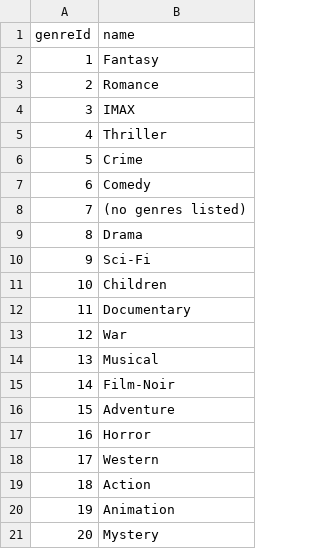
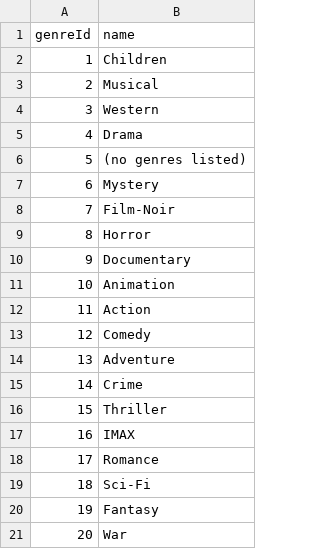
Before and after one commit to zcabeto/StretchProj, a CSV file: data/genres.csv, drawn as a sheet.

```diff
--- a/data/genres.csv
+++ b/data/genres.csv
@@ -1,21 +1,21 @@
 genreId,name
-1,Fantasy
-2,Romance
-3,IMAX
-4,Thriller
-5,Crime
-6,Comedy
-7,(no genres listed)
-8,Drama
-9,Sci-Fi
-10,Children
-11,Documentary
-12,War
-13,Musical
-14,Film-Noir
-15,Adventure
-16,Horror
-17,Western
-18,Action
-19,Animation
-20,Mystery
+1,Children
+2,Musical
+3,Western
+4,Drama
+5,(no genres listed)
+6,Mystery
+7,Film-Noir
+8,Horror
+9,Documentary
+10,Animation
+11,Action
+12,Comedy
+13,Adventure
+14,Crime
+15,Thriller
+16,IMAX
+17,Romance
+18,Sci-Fi
+19,Fantasy
+20,War
```
Also changed, not shown: data/movie_genres.csv, 3 other files.
